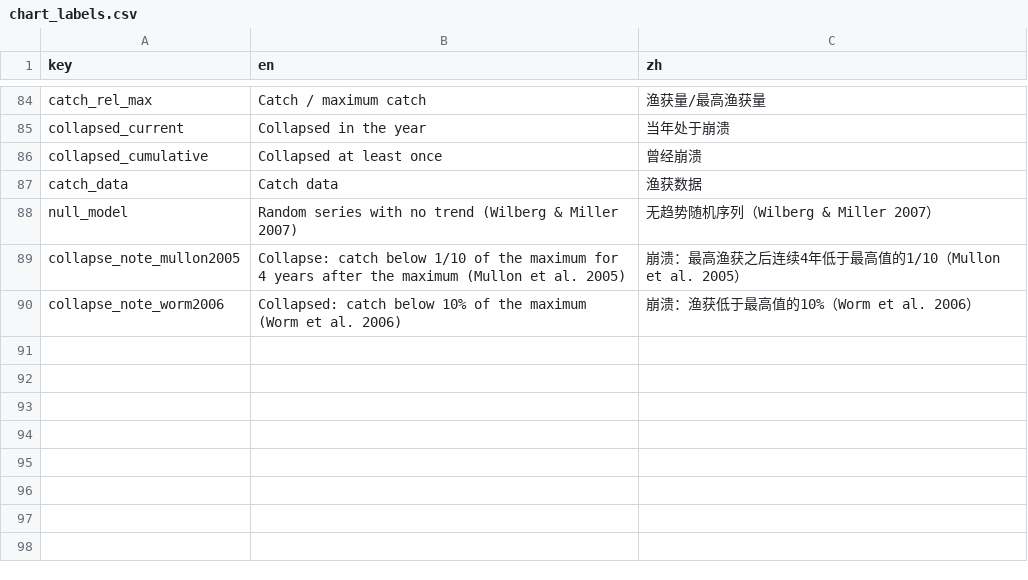
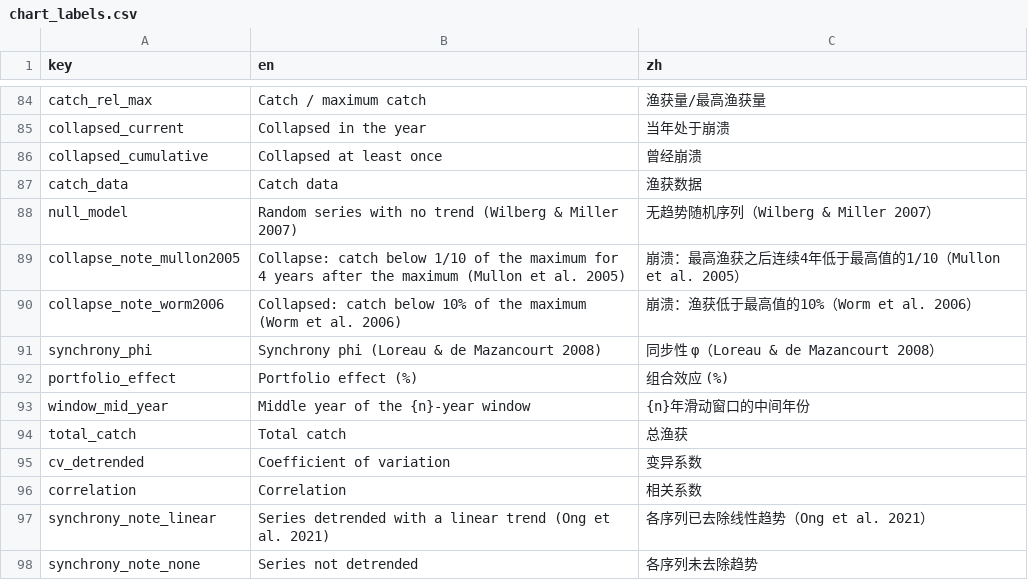
Before and after one commit to Linbojun99/faofishingreport, a CSV file: inst/extdata/chart_labels.csv, drawn as a sheet; only a part is shown, gaps mark what is left out.

Commit message:
dev：新增 catch_synchrony() 渔获同步性与组合效应分析
- catch_synchrony()：衡量各物种（或国家）渔获波动的同步程度，以及物种多样性对总渔获的稳定作用
  - 同步性指数 φ = 总渔获方差 /（各序列标准差之和）²，0 = 完全互补，1 = 完全同步（Loreau & de Mazancourt 2008，Am Nat 172:E48-E66，式 9）
  - 稳定性分解：总渔获变异系数 = √φ × 加权平均变异系数（Thibaut & Connolly 2013，Ecol Lett 16:140-150，式 2-4，恒等式）
  - 组合效应 =（各序列平均变异系数 - 总渔获变异系数）/ 总渔获变异系数 × 100，序列筛选（中位数 > 10 吨、超过 3/4 年份有渔获、仅种一级条目）同 Ong et al. 2021（Ecol Appl 31:e02321）
  - 默认各序列去除线性趋势（同 Ong et al. 2021），因为趋势会虚增同步性（Lepš et al. 2019，Ecography 42:1728-1741）；可选不去趋势
  - 整个时段和滑动窗口（默认 20 年，窗口内去趋势，本包设定）的 φ 与组合效应；序列两两相关矩阵；各序列占总变异的份额
  - 文档说明 Ong et al. 用的是小波相干，本函数用基于相关的指标
  - 3 张图（滑动窗口 φ 与组合效应、各序列与总渔获的变异系数、相关热图）和 4 张表
- 实测：东南太平洋 φ = 0.34、组合效应 62%（秘鲁鳀占总变异 49%）；中东大西洋 φ = 0.20、东北大西洋 0.12，组合效应约 300%
- 测试：完全同步 φ = 1、完全互补 φ = 0、趋势虚增同步性、恒等式、序列筛选和滑动窗口
- 核对引用时更正了 Ong et al. 2021 的作者与标题（Ong, Walter, Jensen & Pinsky, "Global hotspots of coherent marine fishery catches"）
- NEWS 与网站目录补上 catch_synchrony()；中英文图表标签 8 个

```diff
--- a/inst/extdata/chart_labels.csv
+++ b/inst/extdata/chart_labels.csv
@@ -90 +90,9 @@ collapse_note_mullon2005,"Collapse: catch below 1/10 of the maximum for 4 years
 collapse_note_worm2006,"Collapsed: catch below 10% of the maximum (Worm et al. 2006)",崩溃：渔获低于最高值的10%（Worm et al. 2006）
+synchrony_phi,Synchrony phi (Loreau & de Mazancourt 2008),同步性 φ（Loreau & de Mazancourt 2008）
+portfolio_effect,Portfolio effect (%),组合效应 (%)
+window_mid_year,Middle year of the {n}-year window,{n}年滑动窗口的中间年份
+total_catch,Total catch,总渔获
+cv_detrended,Coefficient of variation,变异系数
+correlation,Correlation,相关系数
+synchrony_note_linear,Series detrended with a linear trend (Ong et al. 2021),各序列已去除线性趋势（Ong et al. 2021）
+synchrony_note_none,Series not detrended,各序列未去除趋势
```
Also changed, not shown: 7 other files.
